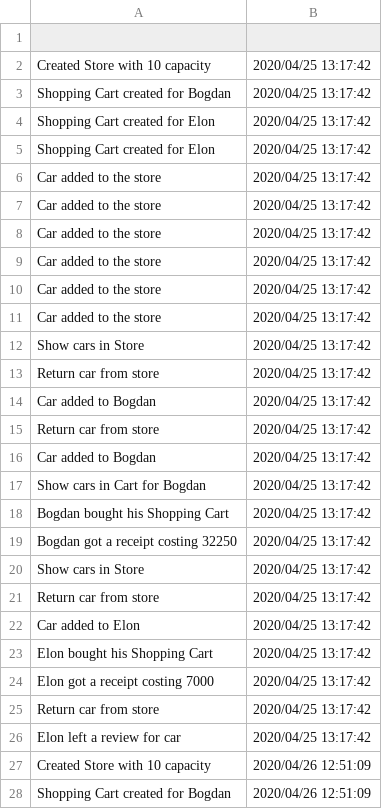
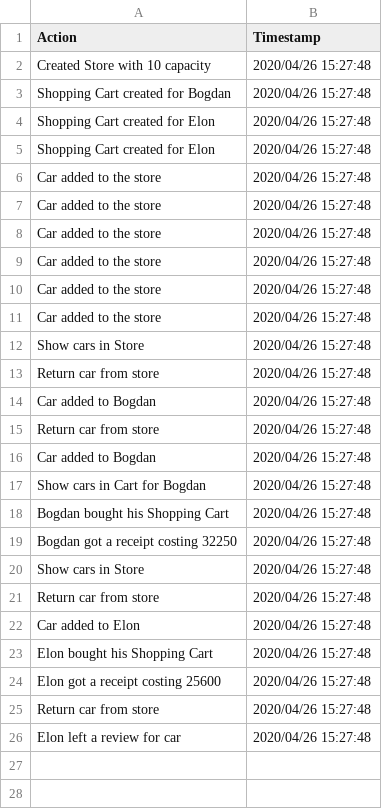
Before and after one commit to BogdanNitica99/PAO, a CSV file: Project/src/io/files/log.csv, drawn as a sheet; only a part is shown; the diff covers the shown part only.

```diff
--- a/Project/src/io/files/log.csv
+++ b/Project/src/io/files/log.csv
@@ -1,28 +1,26 @@
-
-Created Store with 10 capacity,2020/04/25 13:17:42
-Shopping Cart created for Bogdan,2020/04/25 13:17:42
-Shopping Cart created for Elon,2020/04/25 13:17:42
-Shopping Cart created for Elon,2020/04/25 13:17:42
-Car added to the store,2020/04/25 13:17:42
-Car added to the store,2020/04/25 13:17:42
-Car added to the store,2020/04/25 13:17:42
-Car added to the store,2020/04/25 13:17:42
-Car added to the store,2020/04/25 13:17:42
-Car added to the store,2020/04/25 13:17:42
-Show cars in Store,2020/04/25 13:17:42
-Return car from store,2020/04/25 13:17:42
-Car added to Bogdan,2020/04/25 13:17:42
-Return car from store,2020/04/25 13:17:42
-Car added to Bogdan,2020/04/25 13:17:42
-Show cars in Cart for Bogdan,2020/04/25 13:17:42
-Bogdan bought his Shopping Cart,2020/04/25 13:17:42
-Bogdan got a receipt costing 32250,2020/04/25 13:17:42
-Show cars in Store,2020/04/25 13:17:42
-Return car from store,2020/04/25 13:17:42
-Car added to Elon,2020/04/25 13:17:42
-Elon bought his Shopping Cart,2020/04/25 13:17:42
-Elon got a receipt costing 7000,2020/04/25 13:17:42
-Return car from store,2020/04/25 13:17:42
-Elon left a review for car,2020/04/25 13:17:42
-Created Store with 10 capacity,2020/04/26 12:51:09
-Shopping Cart created for Bogdan,2020/04/26 12:51:09
+Action,Timestamp
+Created Store with 10 capacity,2020/04/26 15:27:48
+Shopping Cart created for Bogdan,2020/04/26 15:27:48
+Shopping Cart created for Elon,2020/04/26 15:27:48
+Shopping Cart created for Elon,2020/04/26 15:27:48
+Car added to the store,2020/04/26 15:27:48
+Car added to the store,2020/04/26 15:27:48
+Car added to the store,2020/04/26 15:27:48
+Car added to the store,2020/04/26 15:27:48
+Car added to the store,2020/04/26 15:27:48
+Car added to the store,2020/04/26 15:27:48
+Show cars in Store,2020/04/26 15:27:48
+Return car from store,2020/04/26 15:27:48
+Car added to Bogdan,2020/04/26 15:27:48
+Return car from store,2020/04/26 15:27:48
+Car added to Bogdan,2020/04/26 15:27:48
+Show cars in Cart for Bogdan,2020/04/26 15:27:48
+Bogdan bought his Shopping Cart,2020/04/26 15:27:48
+Bogdan got a receipt costing 32250,2020/04/26 15:27:48
+Show cars in Store,2020/04/26 15:27:48
+Return car from store,2020/04/26 15:27:48
+Car added to Elon,2020/04/26 15:27:48
+Elon bought his Shopping Cart,2020/04/26 15:27:48
+Elon got a receipt costing 25600,2020/04/26 15:27:48
+Return car from store,2020/04/26 15:27:48
+Elon left a review for car,2020/04/26 15:27:48
```
Also changed, not shown: 23 removed rows elsewhere in this file, 14 other files.
